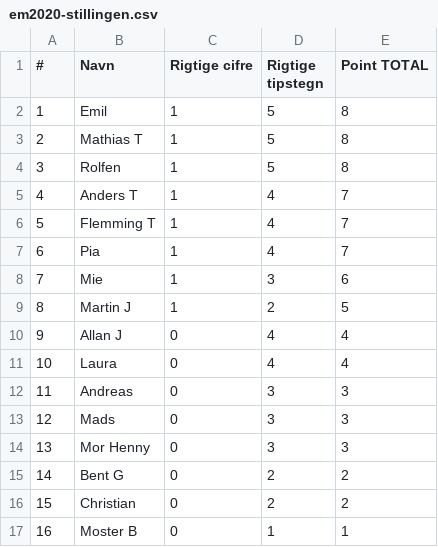
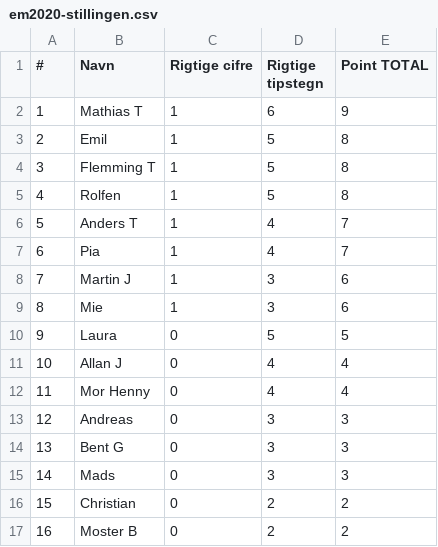
Before and after one commit to hrmohr/groupstage, a CSV file: docs/resources/em2020/em2020-stillingen.csv, drawn as a sheet; removed rows and columns are numbered as before the commit, all else as after; the diff names each change by its address in the sheet, - before the commit and + after, or states it on an @@ line.

```diff
--- a/docs/resources/em2020/em2020-stillingen.csv
+++ b/docs/resources/em2020/em2020-stillingen.csv
+row 2: 1 | Mathias T | 1 | 6 | 9
@@ column A (#) renumbered between rows 3 and 15 @@
-B4 (Navn): Mathias T
+B4 (Navn): Flemming T
-row 6: 5 | Flemming T | 1 | 4 | 7
+row 8: 7 | Martin J | 1 | 3 | 6
-row 9: 8 | Martin J | 1 | 2 | 5
+row 10: 9 | Laura | 0 | 5 | 5
-B12 (Navn): Laura
+B12 (Navn): Mor Henny
+row 14: 13 | Bent G | 0 | 3 | 3
-row 14: 13 | Mor Henny | 0 | 3 | 3
-row 15: 14 | Bent G | 0 | 2 | 2
-D17 (Rigtige tipstegn): 1
+D17 (Rigtige tipstegn): 2
-E17 (Point TOTAL): 1
+E17 (Point TOTAL): 2
```
Also changed, not shown: 2 other files.
